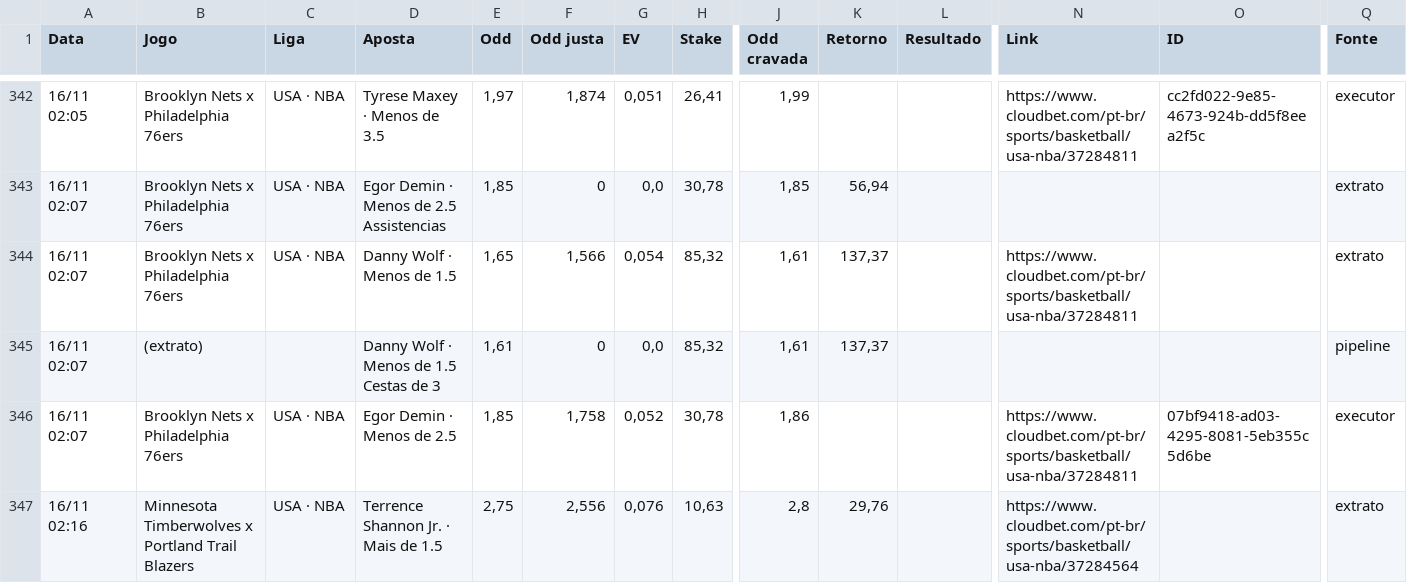
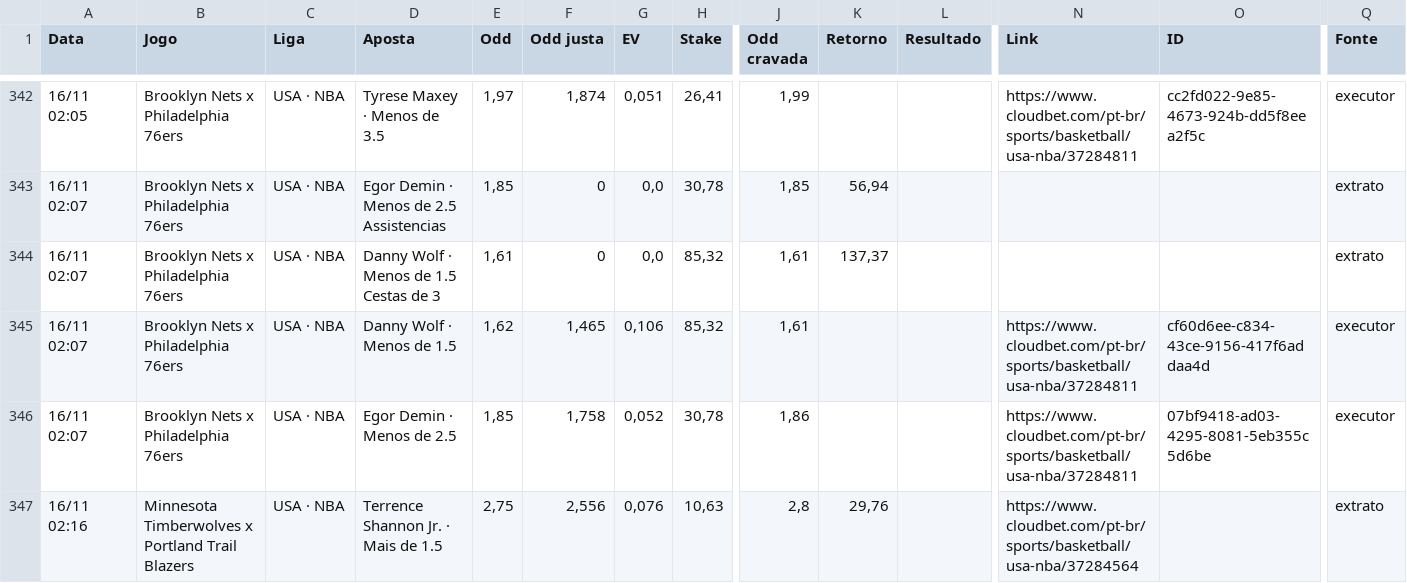
Before and after one commit to paterrx/apostas-espelho, a CSV file: apostas.csv, drawn as a sheet; only a part is shown, gaps mark what is left out; the diff names each change by its address in the sheet, - before the commit and + after, or states it on an @@ line.

Commit message:
espelho: sincroniza com o extrato
Co-authored-by: OpenBot <335604065+openbotgit[bot]@users.noreply.github.com>

```diff
--- a/apostas.csv
+++ b/apostas.csv
-D344 (Aposta): Danny Wolf · Menos de 1.5
+D344 (Aposta): Danny Wolf · Menos de 1.5 Cestas de 3
-E344 (Odd): 1,65
+E344 (Odd): 1,61
-F344 (Odd justa): 1,566
+F344 (Odd justa): 0
-G344 (EV): 0,054
+G344 (EV): 0,0
-N344 (Link): https://www.cloudbet.com/pt-br/sports/basketball/usa-nba/37284811
+N344 (Link): (empty)
-B345 (Jogo): (extrato)
+B345 (Jogo): Brooklyn Nets x Philadelphia 76ers
-C345 (Liga): (empty)
+C345 (Liga): USA · NBA
-D345 (Aposta): Danny Wolf · Menos de 1.5 Cestas de 3
+D345 (Aposta): Danny Wolf · Menos de 1.5
-E345 (Odd): 1,61
+E345 (Odd): 1,62
-F345 (Odd justa): 0
+F345 (Odd justa): 1,465
-G345 (EV): 0,0
+G345 (EV): 0,106
-K345 (Retorno): 137,37
+K345 (Retorno): (empty)
-N345 (Link): (empty)
+N345 (Link): https://www.cloudbet.com/pt-br/sports/basketball/usa-nba/37284811
-O345 (ID): (empty)
+O345 (ID): cf60d6ee-c834-43ce-9156-417f6addaa4d
-Q345 (Fonte): pipeline
+Q345 (Fonte): executor
```
